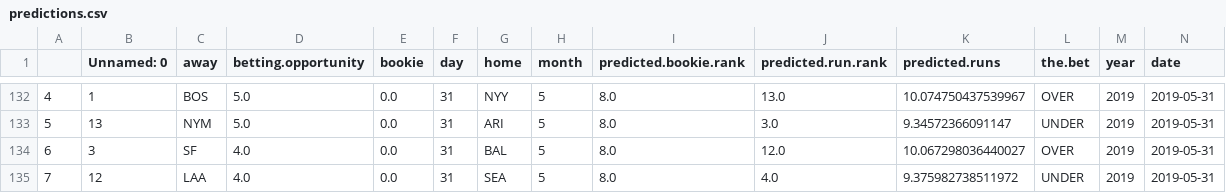
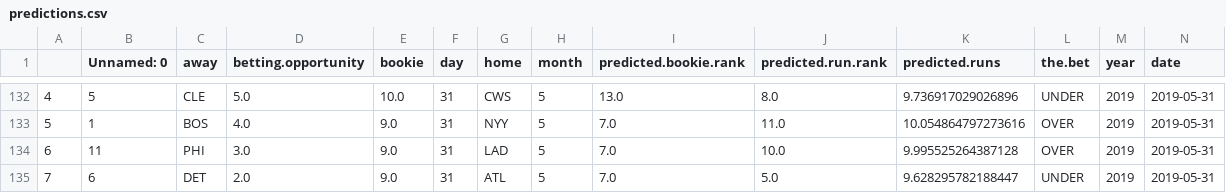
Before and after one commit to kupresanin99/Project423, a CSV file: data/predictions.csv, drawn as a sheet; only a part is shown, gaps mark what is left out; the diff covers the shown part only.

```diff
--- a/data/predictions.csv
+++ b/data/predictions.csv
@@ -132,4 +132,4 @@
-4,1,BOS,5.0,0.0,31,NYY,5,8.0,13.0,10.074750437539967,OVER,2019,2019-05-31
-5,13,NYM,5.0,0.0,31,ARI,5,8.0,3.0,9.34572366091147,UNDER,2019,2019-05-31
-6,3,SF,4.0,0.0,31,BAL,5,8.0,12.0,10.067298036440027,OVER,2019,2019-05-31
-7,12,LAA,4.0,0.0,31,SEA,5,8.0,4.0,9.375982738511972,UNDER,2019,2019-05-31
+4,5,CLE,5.0,10.0,31,CWS,5,13.0,8.0,9.736917029026896,UNDER,2019,2019-05-31
+5,1,BOS,4.0,9.0,31,NYY,5,7.0,11.0,10.054864797273616,OVER,2019,2019-05-31
+6,11,PHI,3.0,9.0,31,LAD,5,7.0,10.0,9.995525264387128,OVER,2019,2019-05-31
+7,6,DET,2.0,9.0,31,ATL,5,7.0,5.0,9.628295782188447,UNDER,2019,2019-05-31
```
Also changed, not shown: 94 edited cells elsewhere in this file, data/daily_predictions/predictions_5_31.csv.
